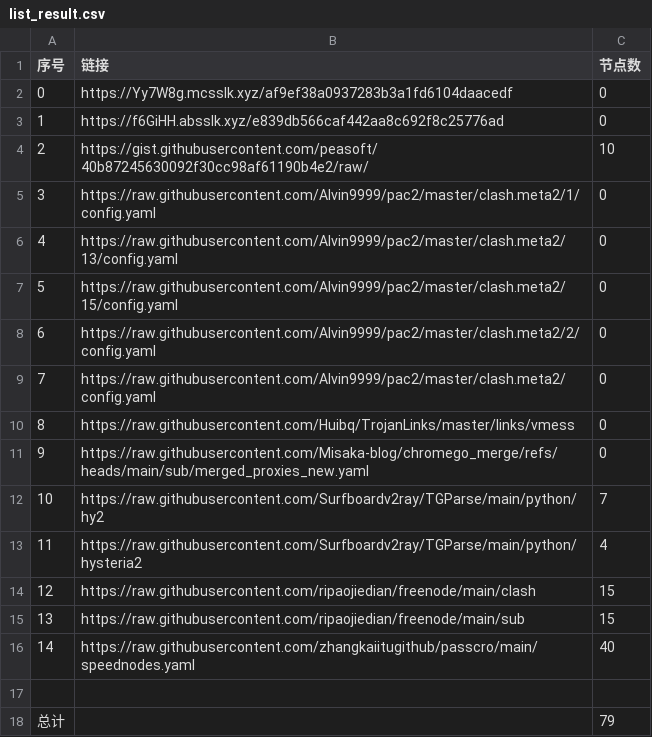
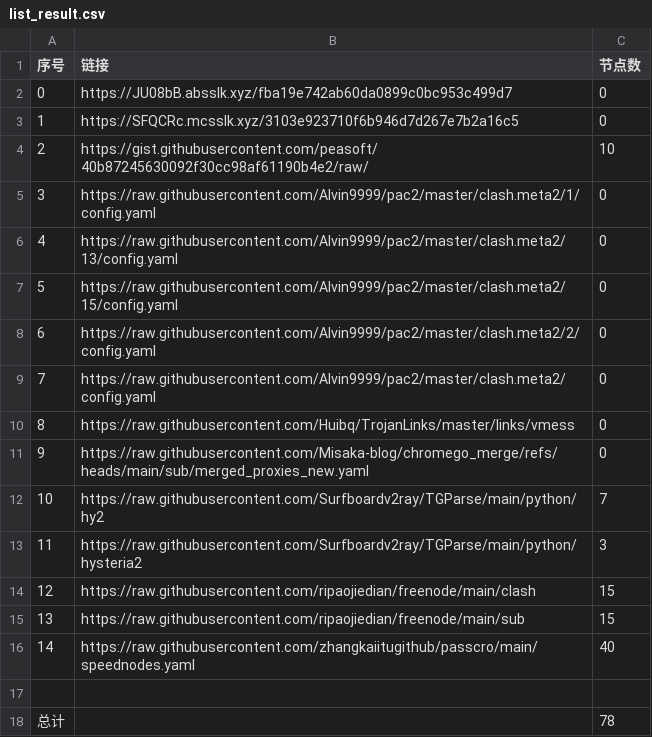
Before and after one commit to this-ooo/nmw, a CSV file: list_result.csv, drawn as a sheet.

```diff
--- a/list_result.csv
+++ b/list_result.csv
@@ -1,4 +1,4 @@
 序号,链接,节点数
-0,https://Yy7W8g.mcsslk.xyz/af9ef38a0937283b3a1fd6104daacedf,0
-1,https://f6GiHH.absslk.xyz/e839db566caf442aa8c692f8c25776ad,0
+0,https://JU08bB.absslk.xyz/fba19e742ab60da0899c0bc953c499d7,0
+1,https://SFQCRc.mcsslk.xyz/3103e923710f6b946d7d267e7b2a16c5,0
 2,https://gist.githubusercontent.com/peasoft/40b87245630092f30cc98af61190b4e2/raw/,10
@@ -12,3 +12,3 @@
 10,https://raw.githubusercontent.com/Surfboardv2ray/TGParse/main/python/hy2,7
-11,https://raw.githubusercontent.com/Surfboardv2ray/TGParse/main/python/hysteria2,4
+11,https://raw.githubusercontent.com/Surfboardv2ray/TGParse/main/python/hysteria2,3
 12,https://raw.githubusercontent.com/ripaojiedian/freenode/main/clash,15
@@ -17,2 +17,2 @@
 
-总计,,79
+总计,,78
```
Also changed, not shown: 17 other files.
